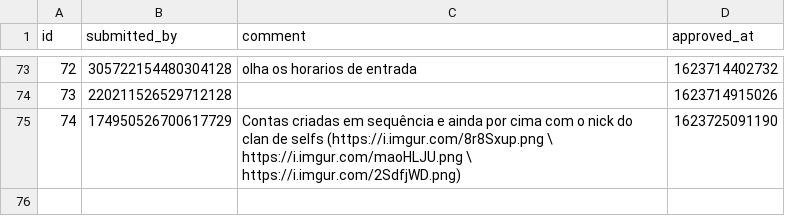
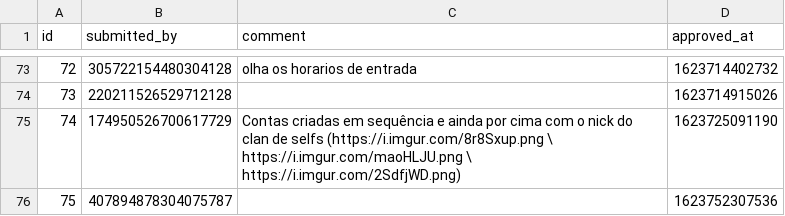
Before and after one commit to LorittaBot/FloppaPowerData, a CSV file: multi_entries_metadata.csv, drawn as a sheet; only a part is shown, gaps mark what is left out; the diff names each change by its address in the sheet, - before the commit and + after, or states it on an @@ line.

```diff
--- a/multi_entries_metadata.csv
+++ b/multi_entries_metadata.csv
+row 76: 75 | 407894878304075787 |  | 1623752307536
```
Also changed, not shown: blocked_users.csv, users_approvals.csv, 1 other file.
